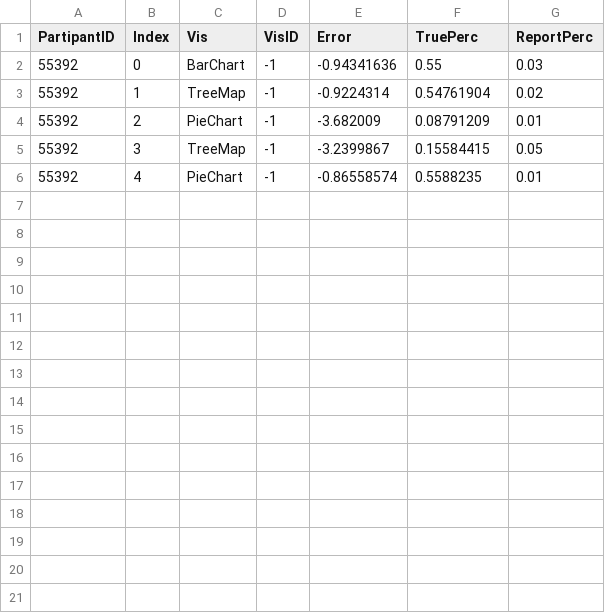
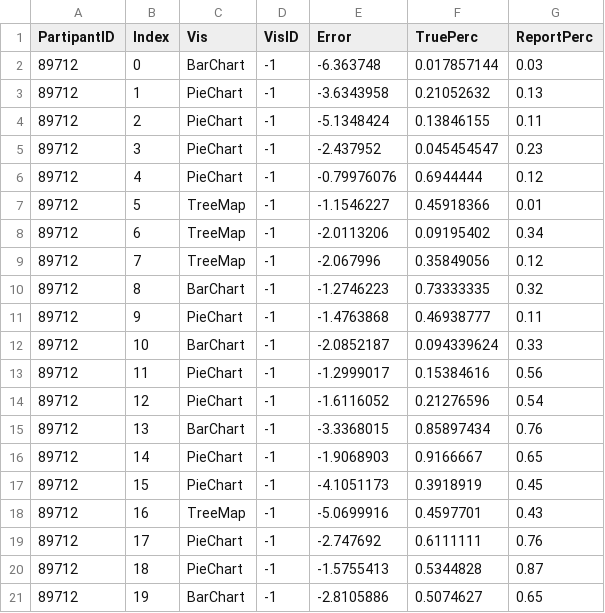
Before and after one commit to alictai/viz, a CSV file: Lab5/Lab_Experiment/expData.csv, drawn as a sheet.

```diff
--- a/Lab5/Lab_Experiment/expData.csv
+++ b/Lab5/Lab_Experiment/expData.csv
@@ -1,6 +1,21 @@
 PartipantID,Index,Vis,VisID,Error,TruePerc,ReportPerc
-55392,0,BarChart,-1,-0.94341636,0.55,0.03
-55392,1,TreeMap,-1,-0.9224314,0.54761904,0.02
-55392,2,PieChart,-1,-3.682009,0.08791209,0.01
-55392,3,TreeMap,-1,-3.2399867,0.15584415,0.05
-55392,4,PieChart,-1,-0.86558574,0.5588235,0.01
+89712,0,BarChart,-1,-6.363748,0.017857144,0.03
+89712,1,PieChart,-1,-3.6343958,0.21052632,0.13
+89712,2,PieChart,-1,-5.1348424,0.13846155,0.11
+89712,3,PieChart,-1,-2.437952,0.045454547,0.23
+89712,4,PieChart,-1,-0.79976076,0.6944444,0.12
+89712,5,TreeMap,-1,-1.1546227,0.45918366,0.01
+89712,6,TreeMap,-1,-2.0113206,0.09195402,0.34
+89712,7,TreeMap,-1,-2.067996,0.35849056,0.12
+89712,8,BarChart,-1,-1.2746223,0.73333335,0.32
+89712,9,PieChart,-1,-1.4763868,0.46938777,0.11
+89712,10,BarChart,-1,-2.0852187,0.094339624,0.33
+89712,11,PieChart,-1,-1.2999017,0.15384616,0.56
+89712,12,PieChart,-1,-1.6116052,0.21276596,0.54
+89712,13,BarChart,-1,-3.3368015,0.85897434,0.76
+89712,14,PieChart,-1,-1.9068903,0.9166667,0.65
+89712,15,PieChart,-1,-4.1051173,0.3918919,0.45
+89712,16,TreeMap,-1,-5.0699916,0.4597701,0.43
+89712,17,PieChart,-1,-2.747692,0.6111111,0.76
+89712,18,PieChart,-1,-1.5755413,0.5344828,0.87
+89712,19,BarChart,-1,-2.8105886,0.5074627,0.65
```
Also changed, not shown: 3 other files.
